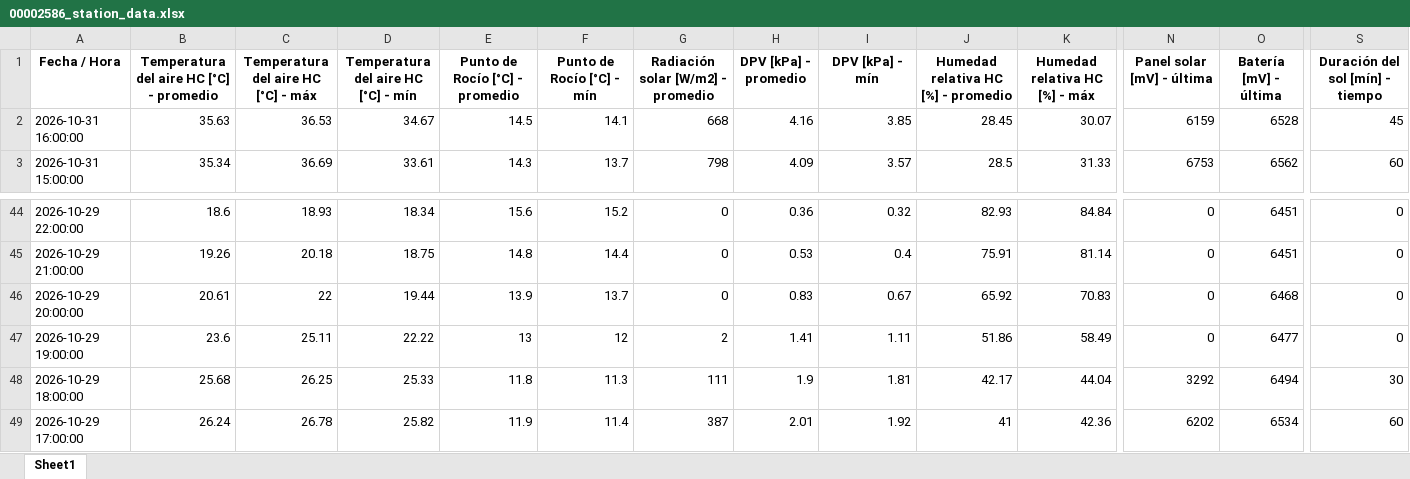
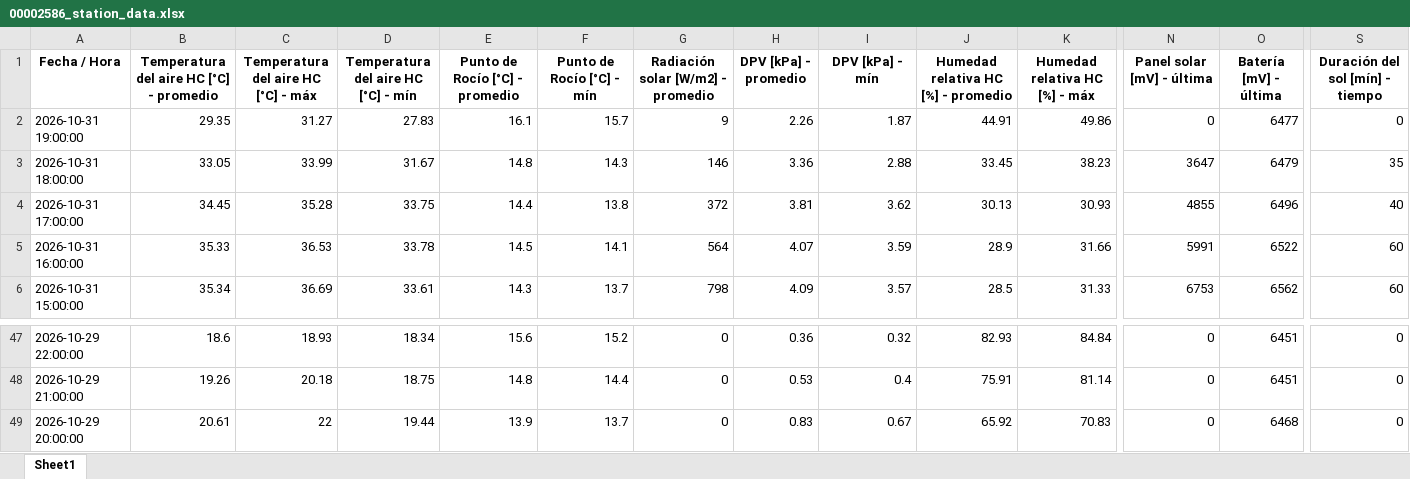
Before and after one commit to intasalta/imetos, an Excel workbook: 00002586_station_data.xlsx, sheet Sheet1, drawn as a sheet; only a part is shown, gaps mark what is left out; values as stored, in another font and other column widths than the file's, no borders; removed rows and columns are numbered as before the commit, all else as after; rows hold the shown columns only; the diff names each change by its address in the sheet, - before the commit and + after, or states it on an @@ line.

```diff
--- a/00002586_station_data.xlsx (sheet Sheet1)
+++ b/00002586_station_data.xlsx (sheet Sheet1)
+row 2: 2026-10-31 19:00:00 | 29.35 | 31.27 | 27.83 | 16.1 | 15.7 | 9 | 2.26 | 1.87 | 44.91 | 49.86 | 0 | 6477 | 0
+row 3: 2026-10-31 18:00:00 | 33.05 | 33.99 | 31.67 | 14.8 | 14.3 | 146 | 3.36 | 2.88 | 33.45 | 38.23 | 3647 | 6479 | 35
+row 4: 2026-10-31 17:00:00 | 34.45 | 35.28 | 33.75 | 14.4 | 13.8 | 372 | 3.81 | 3.62 | 30.13 | 30.93 | 4855 | 6496 | 40
-B5: 35.63
+B5: 35.33
-D5: 34.67
+D5: 33.78
-G5: 668
+G5: 564
-H5 (DPV [kPa] - promedio): 4.16
+H5 (DPV [kPa] - promedio): 4.07
-I5 (DPV [kPa] - mín): 3.85
+I5 (DPV [kPa] - mín): 3.59
-J5: 28.45
+J5: 28.9
-K5 (Humedad relativa HC [%] - máx): 30.07
+K5 (Humedad relativa HC [%] - máx): 31.66
-N5 (Panel solar [mV] - última): 6159
+N5 (Panel solar [mV] - última): 5991
-O5 (Batería [mV] - última): 6528
+O5 (Batería [mV] - última): 6522
-S5 (Duración del sol [mín] - tiempo): 45
+S5 (Duración del sol [mín] - tiempo): 60
-row 47: 2026-10-29 19:00:00 | 23.6 | 25.11 | 22.22 | 13 | 12 | 2 | 1.41 | 1.11 | 51.86 | 58.49 | 0 | 6477 | 0
-row 48: 2026-10-29 18:00:00 | 25.68 | 26.25 | 25.33 | 11.8 | 11.3 | 111 | 1.9 | 1.81 | 42.17 | 44.04 | 3292 | 6494 | 30
-row 49: 2026-10-29 17:00:00 | 26.24 | 26.78 | 25.82 | 11.9 | 11.4 | 387 | 2.01 | 1.92 | 41 | 42.36 | 6202 | 6534 | 60
```
Also changed, not shown: 00002646_station_data.xlsx, 4 other files.
